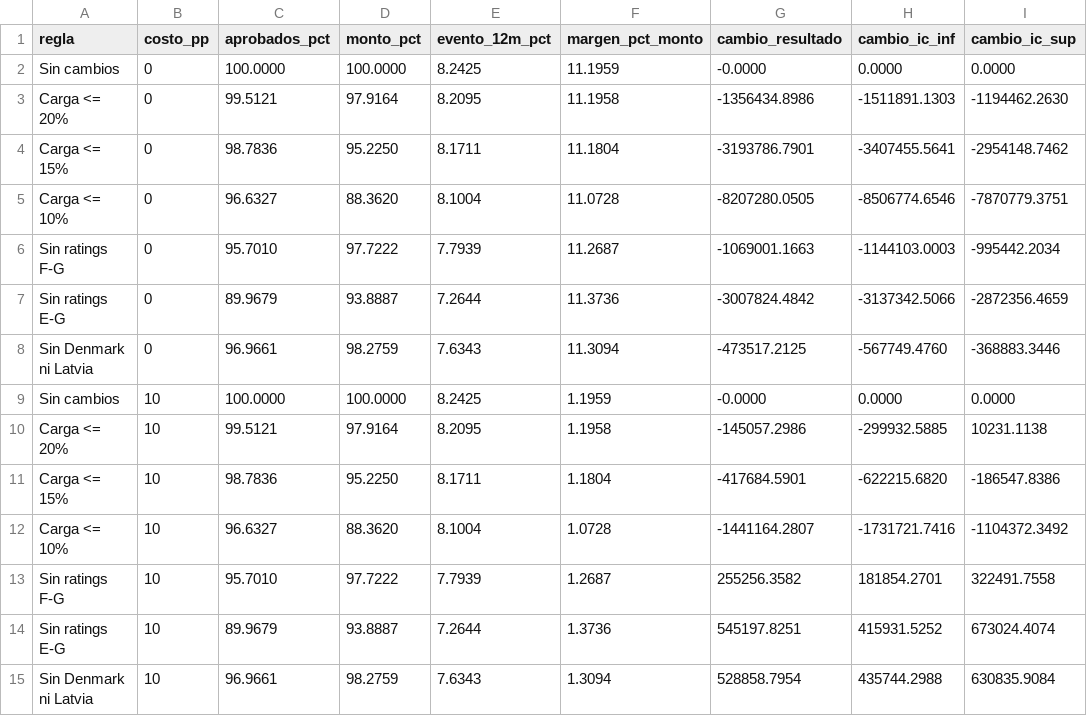
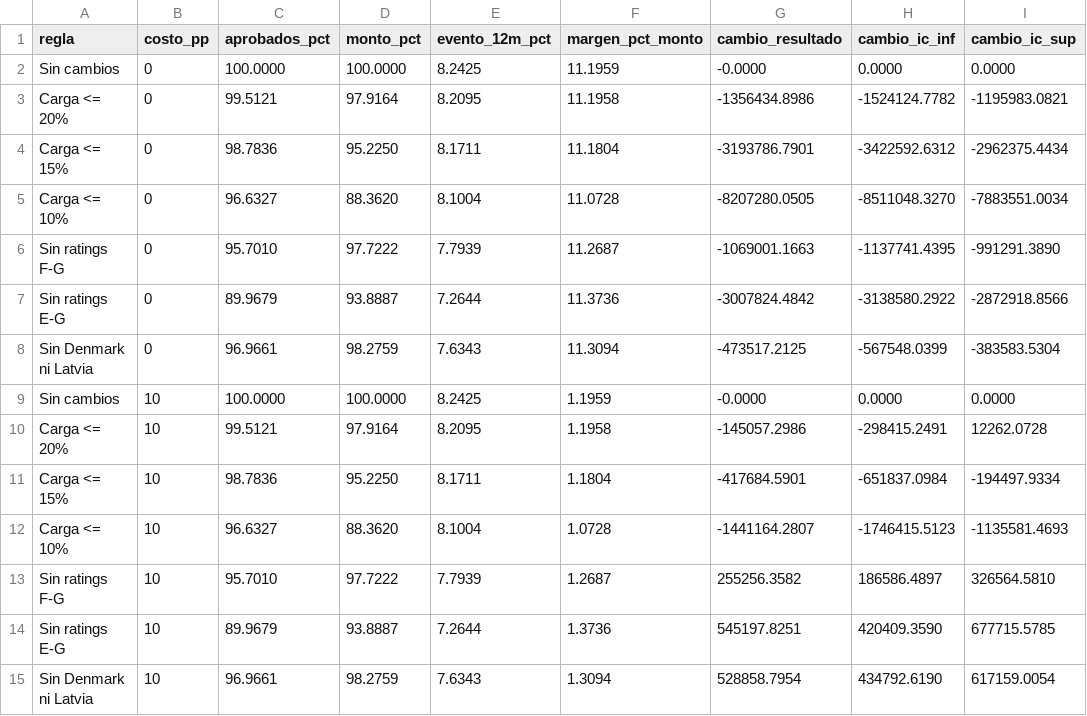
Before and after one commit to alvarez1lucas/umbrales-credito, a CSV file: outputs/originacion/simulacion_reglas_bondora.csv, drawn as a sheet.

```diff
--- a/outputs/originacion/simulacion_reglas_bondora.csv
+++ b/outputs/originacion/simulacion_reglas_bondora.csv
@@ -2,14 +2,14 @@ regla,costo_pp,aprobados_pct,monto_pct,evento_12m_pct,margen_pct_monto,cambio_re
 Sin cambios,0,100.0000,100.0000,8.2425,11.1959,-0.0000,0.0000,0.0000
-Carga <= 20%,0,99.5121,97.9164,8.2095,11.1958,-1356434.8986,-1511891.1303,-1194462.2630
-Carga <= 15%,0,98.7836,95.2250,8.1711,11.1804,-3193786.7901,-3407455.5641,-2954148.7462
-Carga <= 10%,0,96.6327,88.3620,8.1004,11.0728,-8207280.0505,-8506774.6546,-7870779.3751
-Sin ratings F-G,0,95.7010,97.7222,7.7939,11.2687,-1069001.1663,-1144103.0003,-995442.2034
-Sin ratings E-G,0,89.9679,93.8887,7.2644,11.3736,-3007824.4842,-3137342.5066,-2872356.4659
-Sin Denmark ni Latvia,0,96.9661,98.2759,7.6343,11.3094,-473517.2125,-567749.4760,-368883.3446
+Carga <= 20%,0,99.5121,97.9164,8.2095,11.1958,-1356434.8986,-1524124.7782,-1195983.0821
+Carga <= 15%,0,98.7836,95.2250,8.1711,11.1804,-3193786.7901,-3422592.6312,-2962375.4434
+Carga <= 10%,0,96.6327,88.3620,8.1004,11.0728,-8207280.0505,-8511048.3270,-7883551.0034
+Sin ratings F-G,0,95.7010,97.7222,7.7939,11.2687,-1069001.1663,-1137741.4395,-991291.3890
+Sin ratings E-G,0,89.9679,93.8887,7.2644,11.3736,-3007824.4842,-3138580.2922,-2872918.8566
+Sin Denmark ni Latvia,0,96.9661,98.2759,7.6343,11.3094,-473517.2125,-567548.0399,-383583.5304
 Sin cambios,10,100.0000,100.0000,8.2425,1.1959,-0.0000,0.0000,0.0000
-Carga <= 20%,10,99.5121,97.9164,8.2095,1.1958,-145057.2986,-299932.5885,10231.1138
-Carga <= 15%,10,98.7836,95.2250,8.1711,1.1804,-417684.5901,-622215.6820,-186547.8386
-Carga <= 10%,10,96.6327,88.3620,8.1004,1.0728,-1441164.2807,-1731721.7416,-1104372.3492
-Sin ratings F-G,10,95.7010,97.7222,7.7939,1.2687,255256.3582,181854.2701,322491.7558
-Sin ratings E-G,10,89.9679,93.8887,7.2644,1.3736,545197.8251,415931.5252,673024.4074
-Sin Denmark ni Latvia,10,96.9661,98.2759,7.6343,1.3094,528858.7954,435744.2988,630835.9084
+Carga <= 20%,10,99.5121,97.9164,8.2095,1.1958,-145057.2986,-298415.2491,12262.0728
+Carga <= 15%,10,98.7836,95.2250,8.1711,1.1804,-417684.5901,-651837.0984,-194497.9334
+Carga <= 10%,10,96.6327,88.3620,8.1004,1.0728,-1441164.2807,-1746415.5123,-1135581.4693
+Sin ratings F-G,10,95.7010,97.7222,7.7939,1.2687,255256.3582,186586.4897,326564.5810
+Sin ratings E-G,10,89.9679,93.8887,7.2644,1.3736,545197.8251,420409.3590,677715.5785
+Sin Denmark ni Latvia,10,96.9661,98.2759,7.6343,1.3094,528858.7954,434792.6190,617159.0054
```
Also changed, not shown: outputs/cobranzas/backtest_priorizacion.csv, outputs/cobranzas/escenario_canales.csv, 11 other files.
